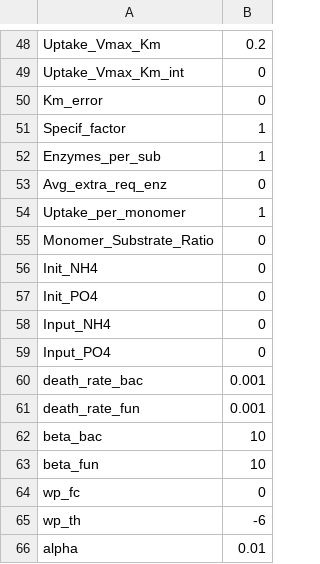
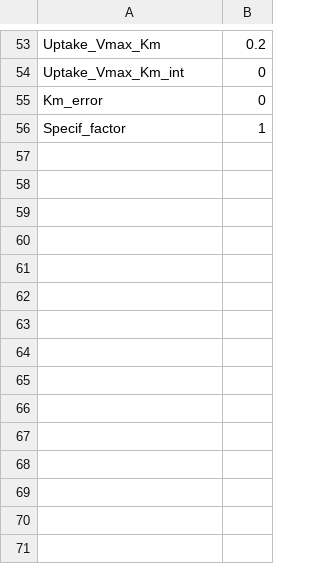
Before and after one commit to DEMENT-Model/DEMENTpy, a CSV file: input/parameters.csv, drawn as a sheet; only a part is shown, gaps mark what is left out; the diff covers the shown part only.

Commit message:
updated input files by reorganizing paras around

```diff
--- a/input/parameters.csv
+++ b/input/parameters.csv
@@ -51,16 +56 @@ Km_error,0
 Specif_factor,1
-Enzymes_per_sub,1
-Avg_extra_req_enz,0
-Uptake_per_monomer,1
-Monomer_Substrate_Ratio,0
-Init_NH4,0
-Init_PO4,0
-Input_NH4,0
-Input_PO4,0
-death_rate_bac,0.001
-death_rate_fun,0.001
-beta_bac,10
-beta_fun,10
-wp_fc,0
-wp_th,-6
-alpha,0.01
```
Also changed, not shown: 1 removed row and 7 edited cells elsewhere in this file, 1 other file.
